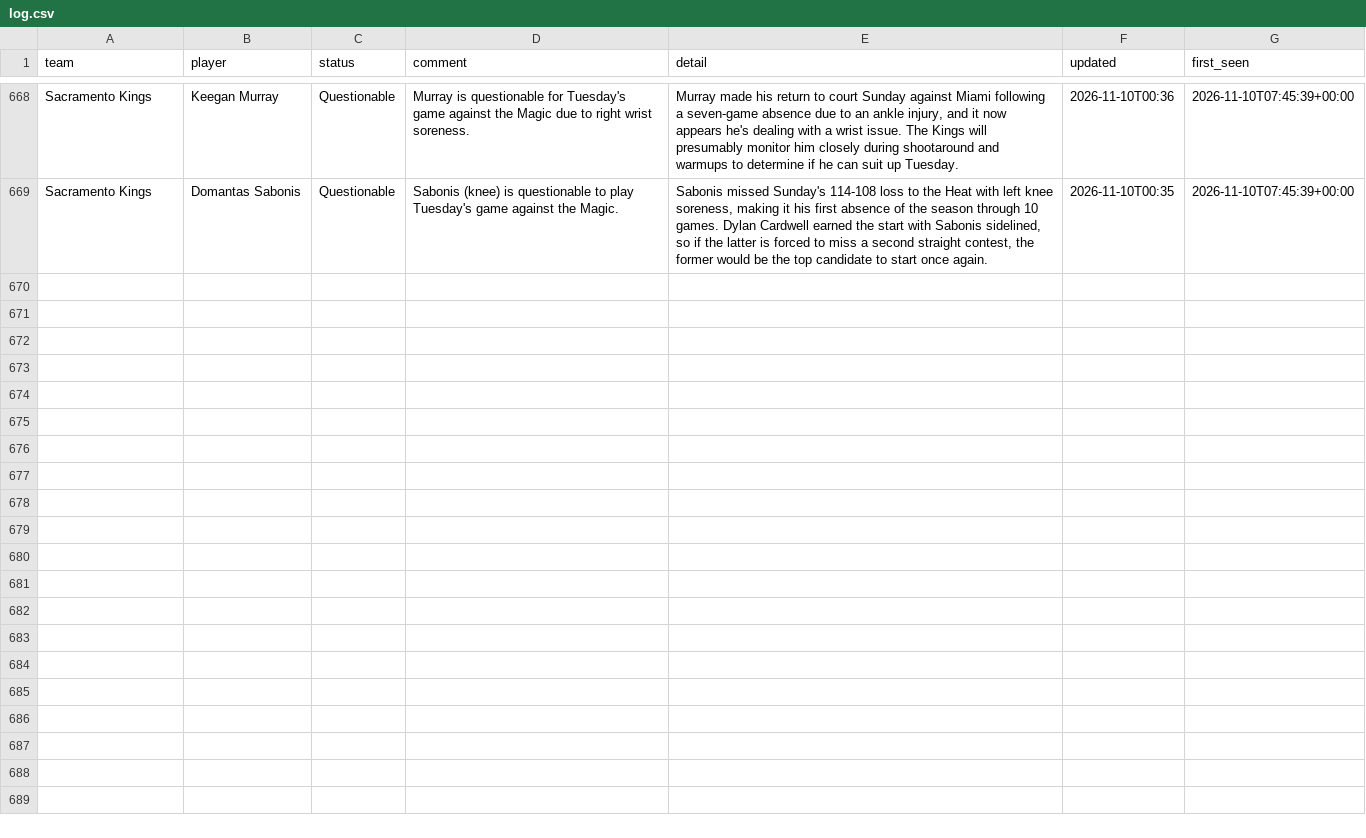
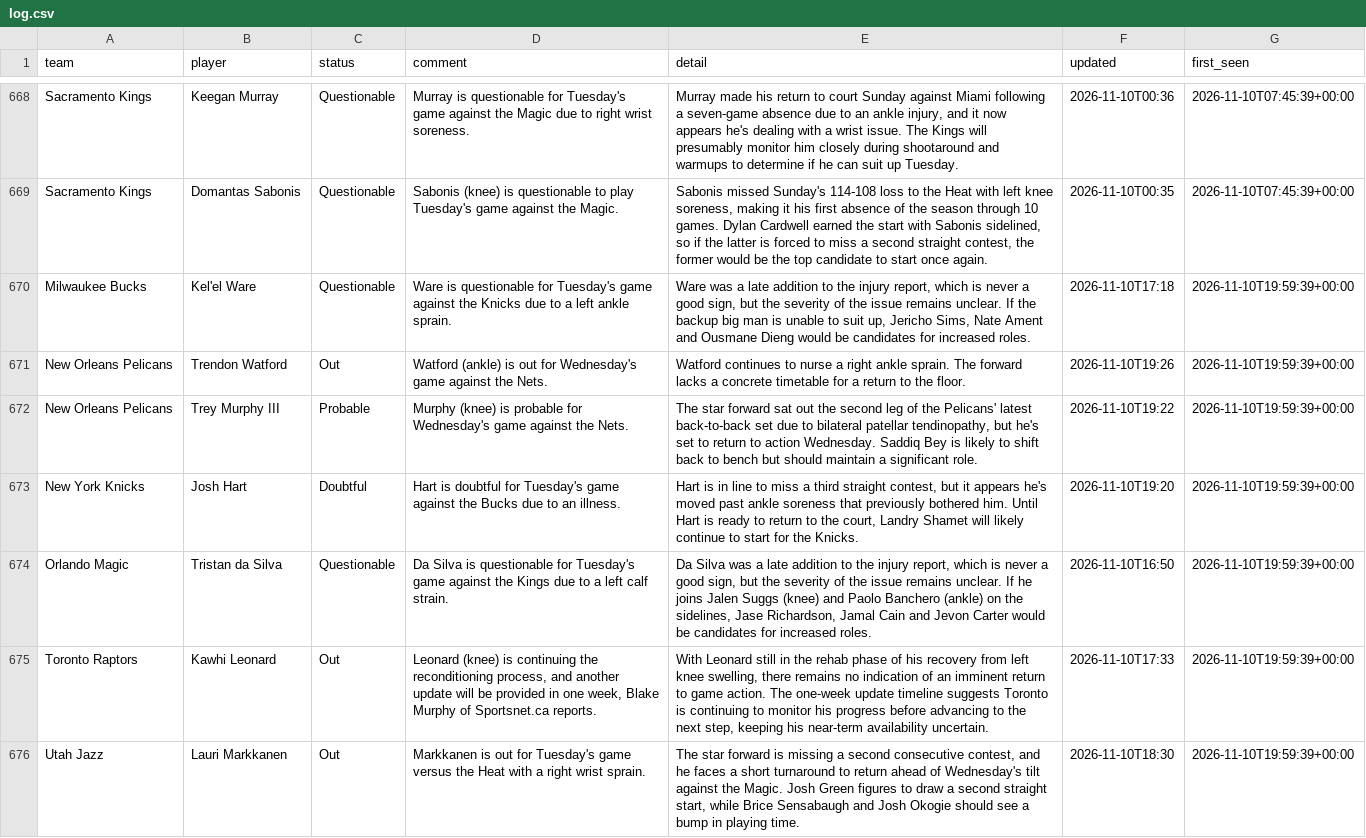
Before and after one commit to barrca12-rgb/NBA, a CSV file: injuries/log.csv, drawn as a sheet; only a part is shown, gaps mark what is left out.

```diff
--- a/injuries/log.csv
+++ b/injuries/log.csv
@@ -669 +669,8 @@ Sacramento Kings,Keegan Murray,Questionable,Murray is questionable for Tuesday's
 Sacramento Kings,Domantas Sabonis,Questionable,Sabonis (knee) is questionable to play Tuesday's game against the Magic.,"Sabonis missed Sunday's 114-108 loss to the Heat with left knee soreness, making it his first absence of the season through 10 games. Dylan Cardwell earned the start with Sabonis sidelined, so if the latter is forced to miss a second straight contest, the former would be the top candidate to start once again.",2026-11-10T00:35,2026-11-10T07:45:39+00:00
+Milwaukee Bucks,Kel'el Ware,Questionable,Ware is questionable for Tuesday's game against the Knicks due to a left ankle sprain.,"Ware was a late addition to the injury report, which is never a good sign, but the severity of the issue remains unclear. If the backup big man is unable to suit up, Jericho Sims, Nate Ament and Ousmane Dieng would be candidates for increased roles.",2026-11-10T17:18,2026-11-10T19:59:39+00:00
+New Orleans Pelicans,Trendon Watford,Out,Watford (ankle) is out for Wednesday's game against the Nets.,Watford continues to nurse a right ankle sprain. The forward lacks a concrete timetable for a return to the floor.,2026-11-10T19:26,2026-11-10T19:59:39+00:00
+New Orleans Pelicans,Trey Murphy III,Probable,Murphy (knee) is probable for Wednesday's game against the Nets.,"The star forward sat out the second leg of the Pelicans' latest back-to-back set due to bilateral patellar tendinopathy, but he's set to return to action Wednesday. Saddiq Bey is likely to shift back to bench but should maintain a significant role.",2026-11-10T19:22,2026-11-10T19:59:39+00:00
+New York Knicks,Josh Hart,Doubtful,Hart is doubtful for Tuesday's game against the Bucks due to an illness.,"Hart is in line to miss a third straight contest, but it appears he's moved past ankle soreness that previously bothered him. Until Hart is ready to return to the court, Landry Shamet will likely continue to start for the Knicks.",2026-11-10T19:20,2026-11-10T19:59:39+00:00
+Orlando Magic,Tristan da Silva,Questionable,Da Silva is questionable for Tuesday's game against the Kings due to a left calf strain.,"Da Silva was a late addition to the injury report, which is never a good sign, but the severity of the issue remains unclear. If he joins Jalen Suggs (knee) and Paolo Banchero (ankle) on the sidelines, Jase Richardson, Jamal Cain and Jevon Carter would be candidates for increased roles.",2026-11-10T16:50,2026-11-10T19:59:39+00:00
+Toronto Raptors,Kawhi Leonard,Out,"Leonard (knee) is continuing the reconditioning process, and another update will be provided in one week, Blake Murphy of Sportsnet.ca reports.","With Leonard still in the rehab phase of his recovery from left knee swelling, there remains no indication of an imminent return to game action. The one-week update timeline suggests Toronto is continuing to monitor his progress before advancing to the next step, keeping his near-term availability uncertain.",2026-11-10T17:33,2026-11-10T19:59:39+00:00
+Utah Jazz,Lauri Markkanen,Out,Markkanen is out for Tuesday's game versus the Heat with a right wrist sprain.,"The star forward is missing a second consecutive contest, and he faces a short turnaround to return ahead of Wednesday's tilt against the Magic. Josh Green figures to draw a second straight start, while Brice Sensabaugh and Josh Okogie should see a bump in playing time.",2026-11-10T18:30,2026-11-10T19:59:39+00:00
```
Also changed, not shown: injuries/latest.csv, lines/espn_open_2027.csv, 2 other files.
